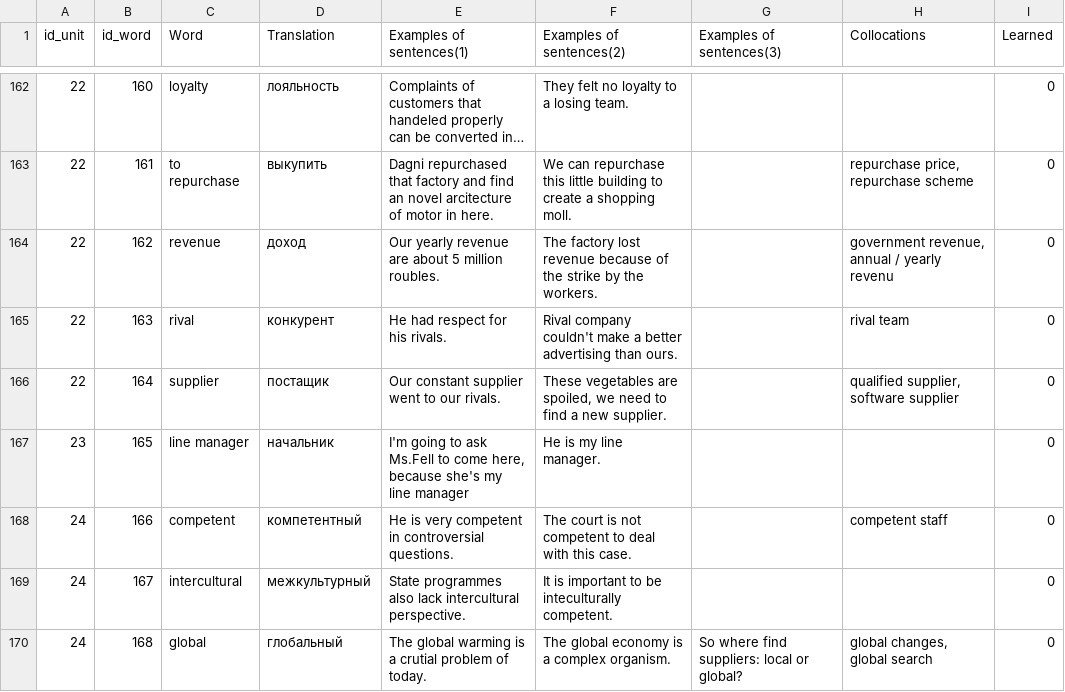
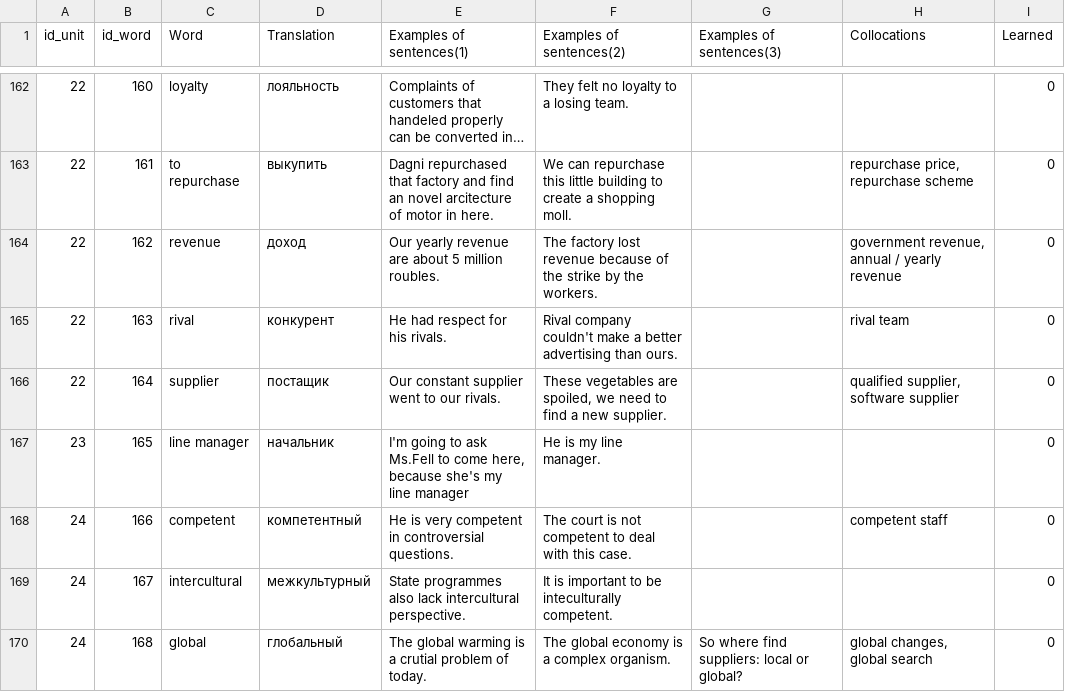
Before and after one commit to kaaleksakhina/English_project_app, a CSV file: app/src/main/assets/csv_page_1.csv, drawn as a sheet; only a part is shown, gaps mark what is left out; long unchanged cells end in ….

```diff
--- a/app/src/main/assets/csv_page_1.csv
+++ b/app/src/main/assets/csv_page_1.csv
@@ -163,3 +163,3 @@
 22;161;to repurchase;выкупить;Dagni repurchased that factory and find an novel arcitecture of motor in here.;We can repurchase this little building to create a shopping moll.;;repurchase price, repurchase scheme;0
-22;162;revenue;доход;Our yearly revenue are about 5 million roubles.;The factory lost revenue because of the strike by the workers.;;government revenue, annual / yearly revenu;0
+22;162;revenue;доход;Our yearly revenue are about 5 million roubles.;The factory lost revenue because of the strike by the workers.;;government revenue, annual / yearly revenue;0
 22;163;rival ;конкурент;He had respect for his rivals.;Rival company couldn't make a better advertising than ours.;;rival team;0
```
Also changed, not shown: 4 other files.
